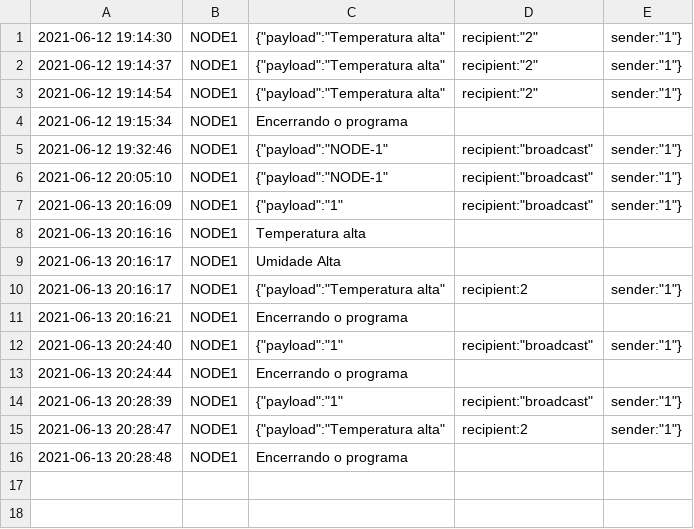
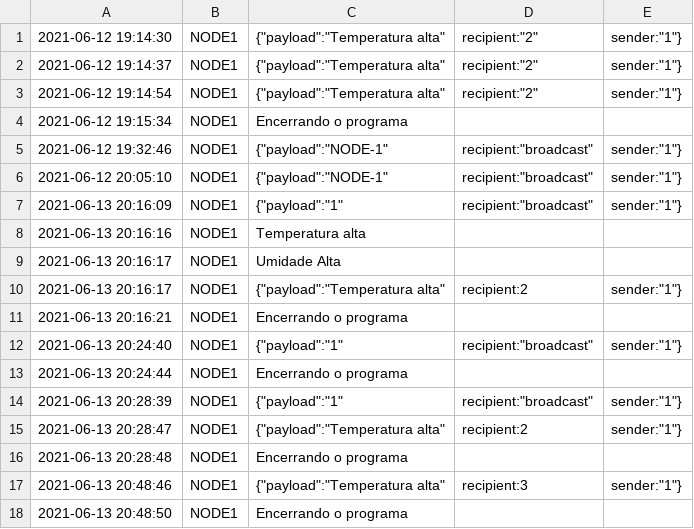
Before and after one commit to nandohdc/INF2545, a CSV file: project-3-love/log/logNODE-1.csv, drawn as a sheet; the diff names each change by its address in the sheet, - before the commit and + after, or states it on an @@ line.

```diff
--- a/project-3-love/log/logNODE-1.csv
+++ b/project-3-love/log/logNODE-1.csv
+row 17: 2021-06-13 20:48:46 | NODE1 | {"payload":"Temperatura alta" | recipient:3 | sender:"1"}
+row 18: 2021-06-13 20:48:50 | NODE1 | Encerrando o programa
```
Also changed, not shown: project-3-love/log/logNODE-2.csv, 5 other files.
